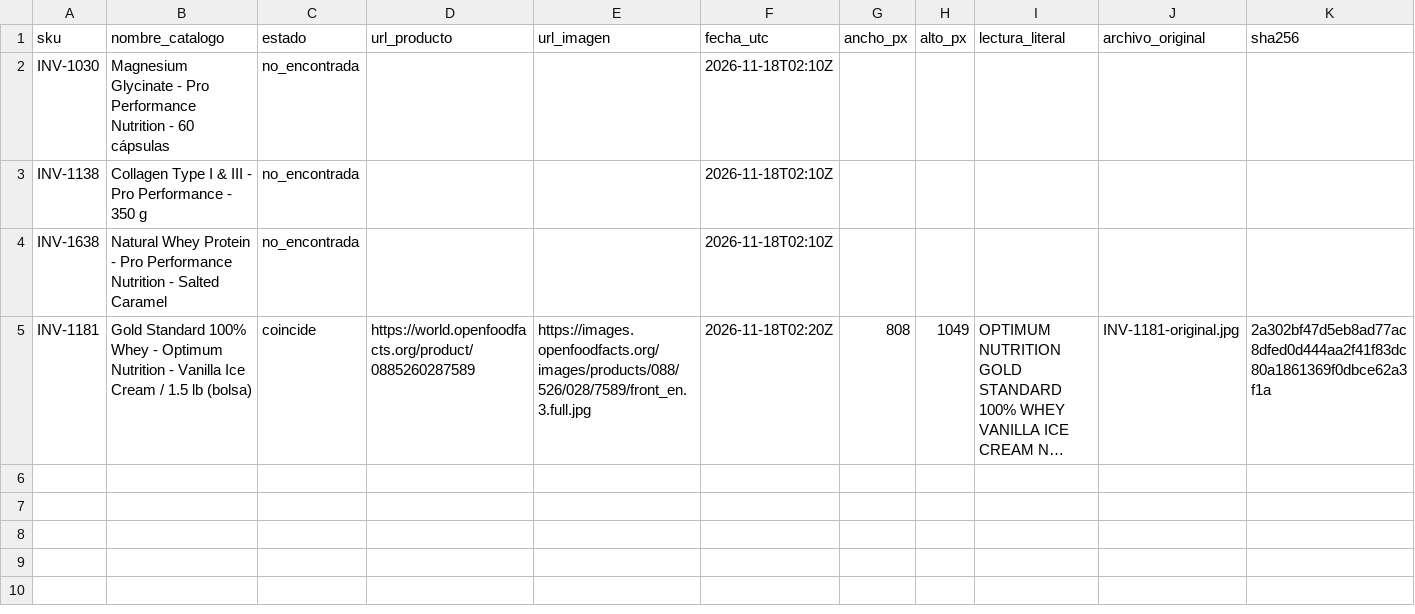
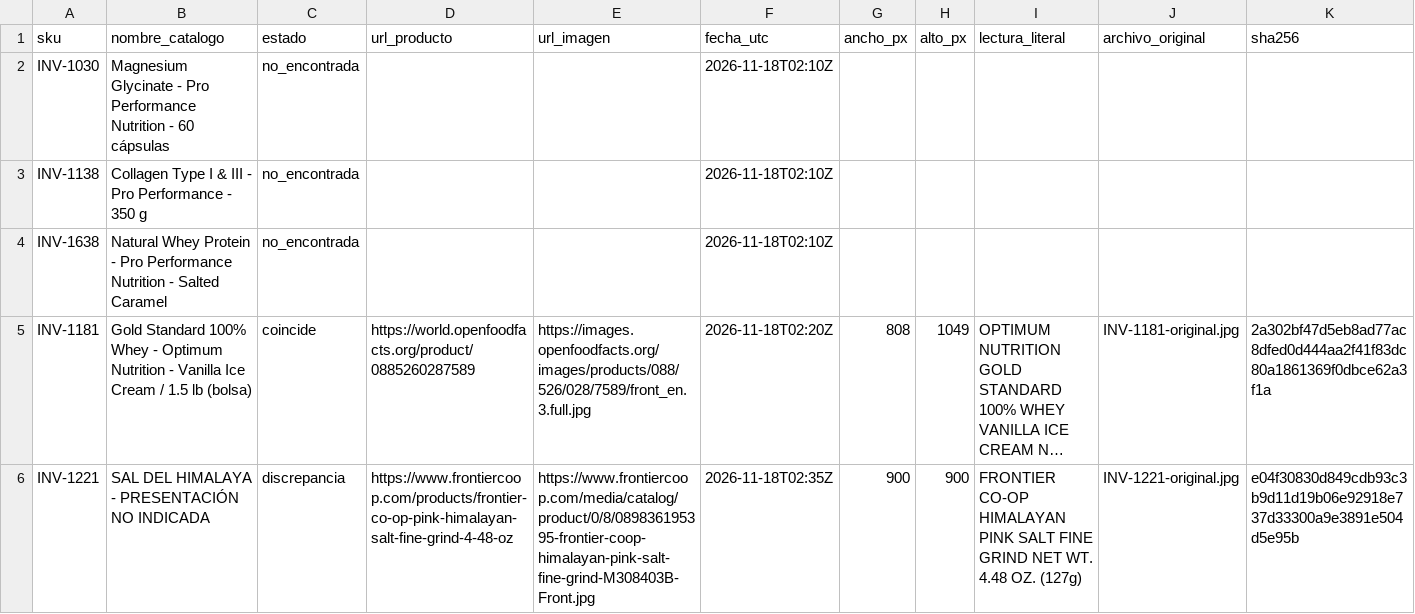
Before and after one commit to marcosfeliz28/awesome-outbid, a CSV file: docs/fotos/r2-03-18nov/candidatas.csv, drawn as a sheet; only a part is shown; long unchanged cells end in …; rows hold the shown columns only; the diff names each change by its address in the sheet, - before the commit and + after, or states it on an @@ line.

```diff
--- a/docs/fotos/r2-03-18nov/candidatas.csv
+++ b/docs/fotos/r2-03-18nov/candidatas.csv
+row 6: INV-1221 | SAL DEL HIMALAYA - PRESENTACIÓN NO INDICADA | discrepancia | https://www.frontiercoop.com/products/frontier-co-op-pink-himalayan-salt-fine-grind-4-48-oz | https://www.frontiercoop.com/media/catalog/product/0/8/089836195395-frontier-coop-himalayan-pink-salt-fine-grind-M308403B-Front.jpg | 2026-11-18T02:35Z | 900 | 900 | FRONTIER CO-OP HIMALAYAN PINK SALT FINE GRIND NET WT. 4.48 OZ. (127g) | INV-1221-original.jpg | e04f30830d849cdb93c3b9d11d19b06e92918e737d33300a9e3891e504d5e95b
```
Also changed, not shown: 3 other files.
